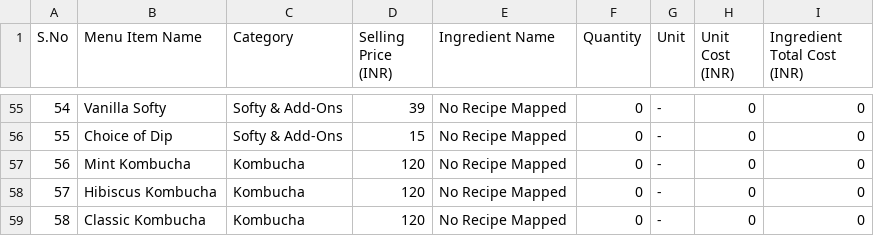
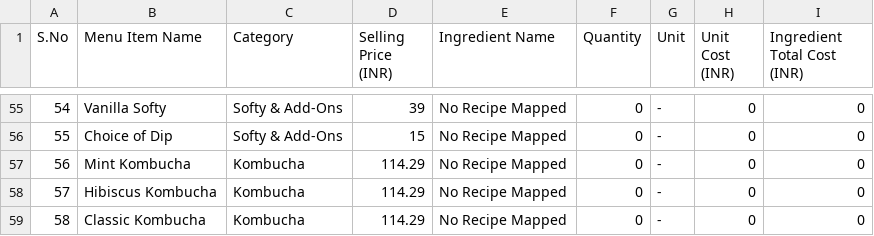
Before and after one commit to achariya-it-hub/tdg-billing, a CSV file: menu_recipes_breakdown.csv, drawn as a sheet; only a part is shown, gaps mark what is left out.

```diff
--- a/menu_recipes_breakdown.csv
+++ b/menu_recipes_breakdown.csv
@@ -56,4 +56,4 @@ S.No,Menu Item Name,Category,Selling Price (INR),Ingredient Name,Quantity,Unit,U
 55,"Choice of Dip","Softy & Add-Ons",15,"No Recipe Mapped",0,"-",0,0
-56,"Mint Kombucha","Kombucha",120,"No Recipe Mapped",0,"-",0,0
-57,"Hibiscus Kombucha","Kombucha",120,"No Recipe Mapped",0,"-",0,0
-58,"Classic Kombucha","Kombucha",120,"No Recipe Mapped",0,"-",0,0
+56,"Mint Kombucha","Kombucha",114.29,"No Recipe Mapped",0,"-",0,0
+57,"Hibiscus Kombucha","Kombucha",114.29,"No Recipe Mapped",0,"-",0,0
+58,"Classic Kombucha","Kombucha",114.29,"No Recipe Mapped",0,"-",0,0
```
Also changed, not shown: menu_items_backup.csv, 12 other files.
